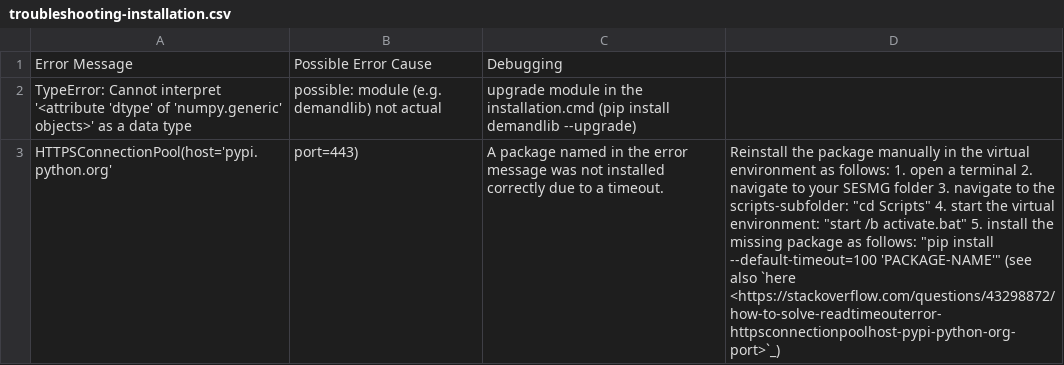
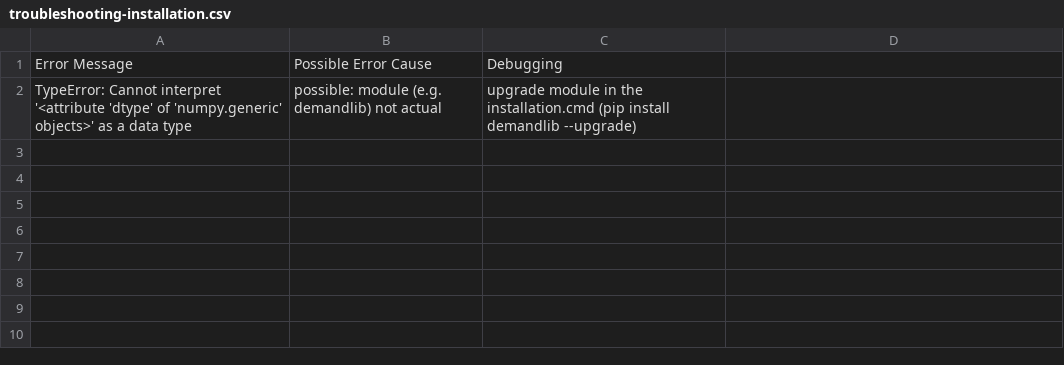
Before and after one commit to SESMG/SESMG, a CSV file: docs/troubleshooting/troubleshooting-installation.csv, drawn as a sheet; the diff names each change by its address in the sheet, - before the commit and + after, or states it on an @@ line.

Commit message:
undo changes

```diff
--- a/docs/troubleshooting/troubleshooting-installation.csv
+++ b/docs/troubleshooting/troubleshooting-installation.csv
-row 3: HTTPSConnectionPool(host='pypi.python.org' | port=443) | A package named in the error message was not installed correctly due to a timeout. | Reinstall the package manually in the virtual environment as follows: 1. open a terminal 2. navigate to your SESMG folder 3. navigate to the scripts-subfolder: "cd Scripts" 4. start the virtual environment: "start /b activate.bat" 5. install the missing package as follows: "pip install --default-timeout=100 'PACKAGE-NAME'" (see also `here <https://stackoverflow.com/questions/43298872/how-to-solve-readtimeouterror-httpsconnectionpoolhost-pypi-python-org-port>`_)
```
